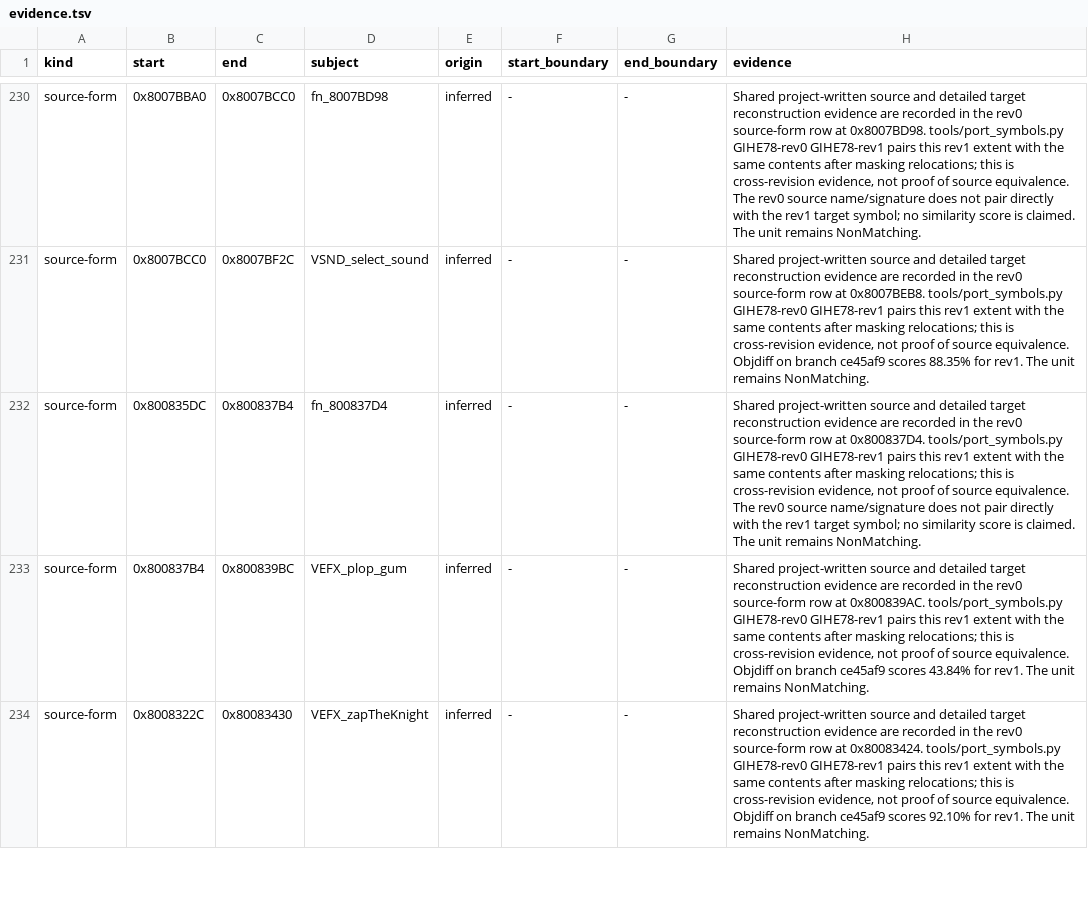
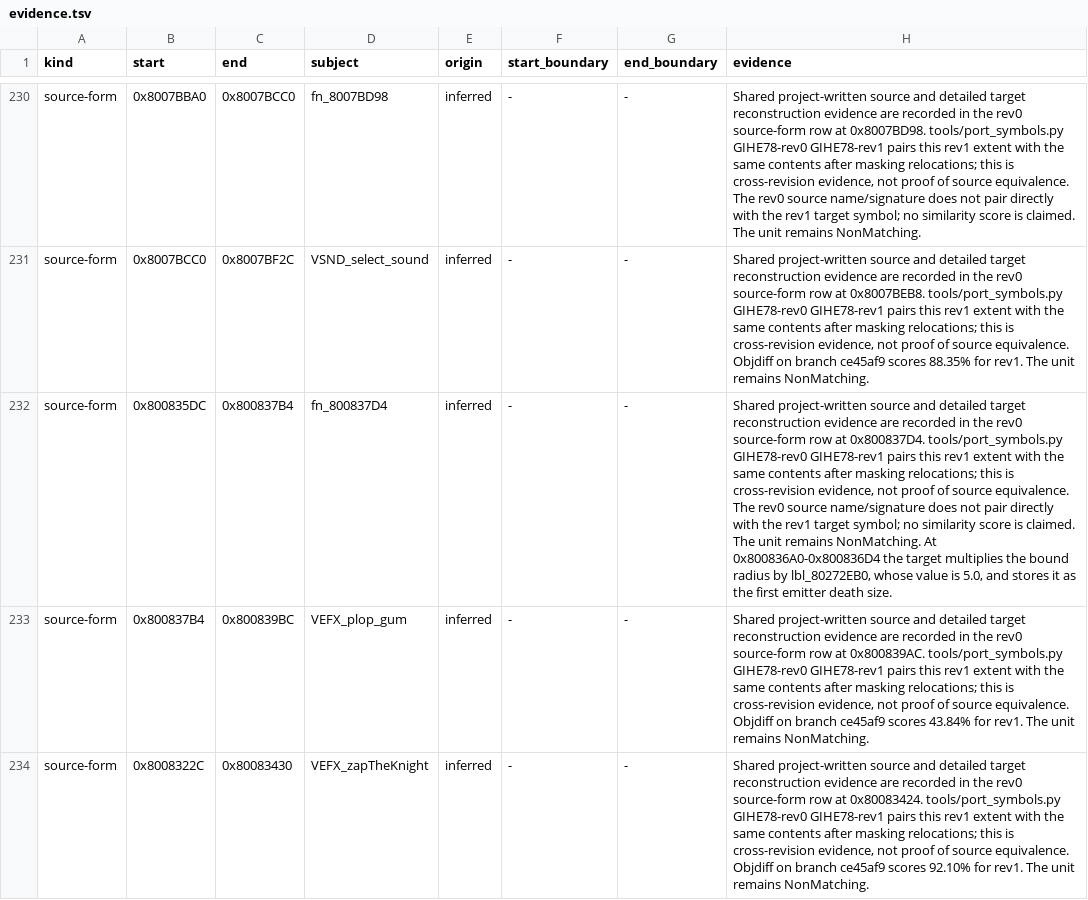
Before and after one commit to mitsevox/n100f, a TSV file: config/GIHE78-rev1/evidence.tsv, drawn as a sheet; only a part is shown, gaps mark what is left out; the diff names each change by its address in the sheet, - before the commit and + after, or states it on an @@ line.

```diff
--- a/config/GIHE78-rev1/evidence.tsv
+++ b/config/GIHE78-rev1/evidence.tsv
-H232 (evidence): …remains NonMatching.
+H232 (evidence): …remains NonMatching. At 0x800836A0-0x800836D4 the target multiplies the bound radius by lbl_80272EB0, whose value is 5.0, and stores it as the first emitter death size.
```
Also changed, not shown: 2 other files.
